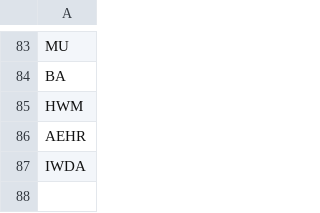
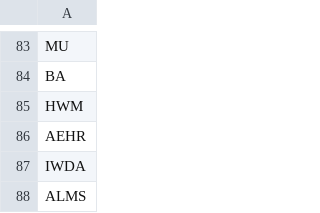
Before and after one commit to ddanyro/market-scanner, a CSV file: watchlist.csv, drawn as a sheet; only a part is shown, gaps mark what is left out; the diff names each change by its address in the sheet, - before the commit and + after, or states it on an @@ line.

Commit message:
Add ALMS to watchlist

```diff
--- a/watchlist.csv
+++ b/watchlist.csv
+row 88: ALMS
```
Also changed, not shown: 3 other files.
